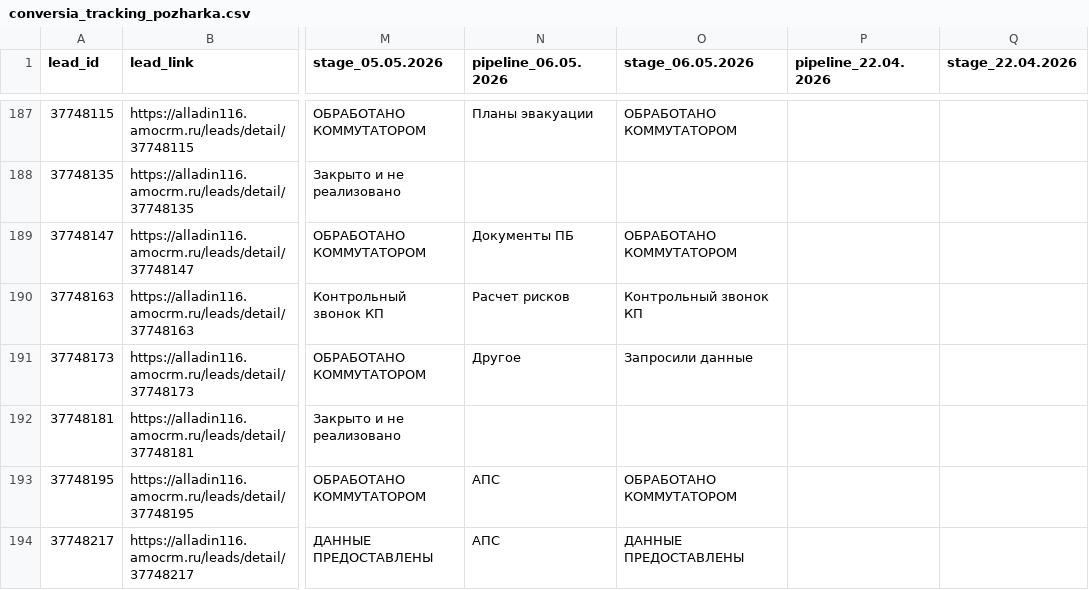
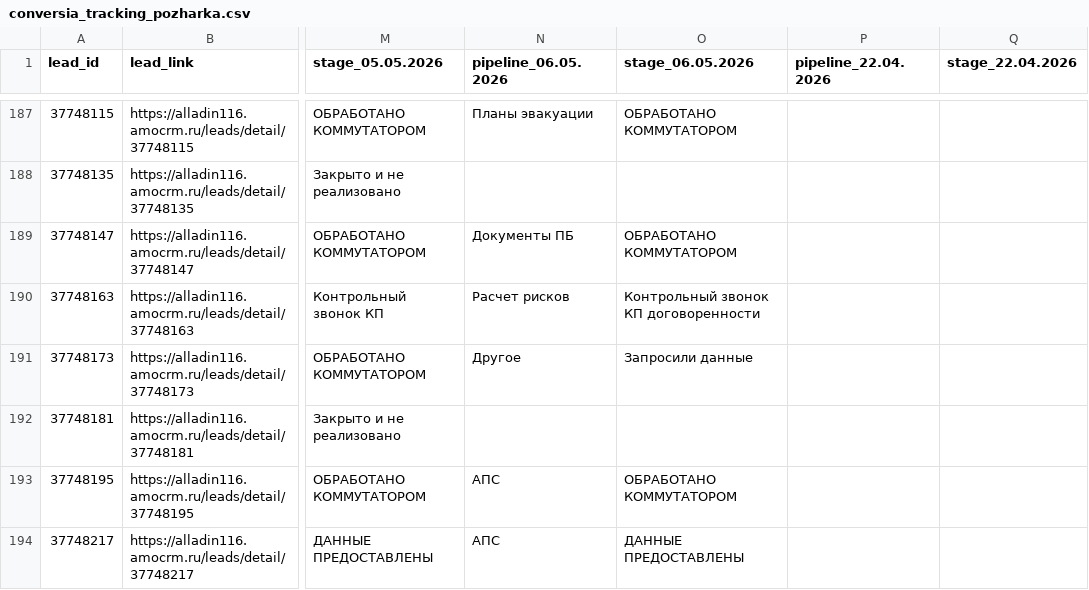
Before and after one commit to sovarovskiy/okk_orientir, a CSV file: conversia_tracking_pozharka.csv, drawn as a sheet; only a part is shown, gaps mark what is left out; the diff covers the shown part only; the diff names each change by its address in the sheet, - before the commit and + after, or states it on an @@ line.

```diff
--- a/conversia_tracking_pozharka.csv
+++ b/conversia_tracking_pozharka.csv
-O190 (stage_06.05.2026): Контрольный звонок КП
+O190 (stage_06.05.2026): Контрольный звонок КП договоренности
```
Also changed, not shown: 7 edited cells elsewhere in this file.
